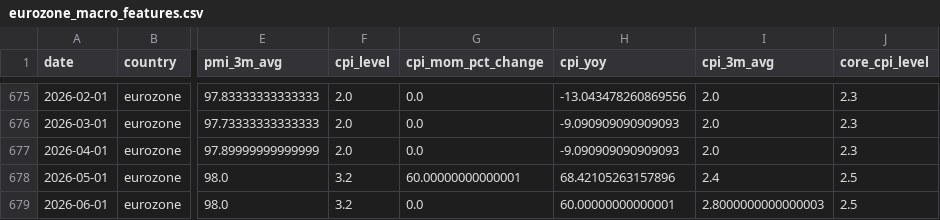
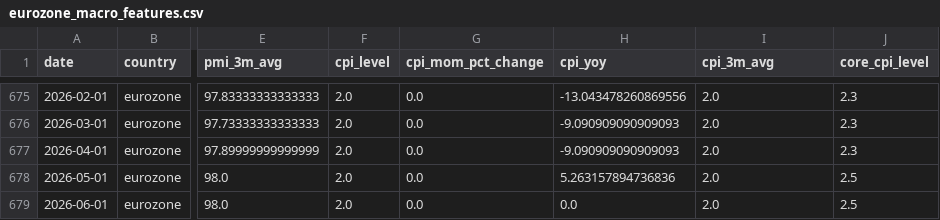
Before and after one commit to Ethan4Zhou/Global-Macro-Monitor, a CSV file: data/processed/eurozone_macro_features.csv, drawn as a sheet; only a part is shown, gaps mark what is left out; the diff names each change by its address in the sheet, - before the commit and + after, or states it on an @@ line.

```diff
--- a/data/processed/eurozone_macro_features.csv
+++ b/data/processed/eurozone_macro_features.csv
-F678:F679 (cpi_level): 3.2
+F678:F679 (cpi_level): 2.0
-G678 (cpi_mom_pct_change): 60.00000000000001
+G678 (cpi_mom_pct_change): 0.0
-H678 (cpi_yoy): 68.42105263157896
+H678 (cpi_yoy): 5.263157894736836
-I678 (cpi_3m_avg): 2.4
+I678 (cpi_3m_avg): 2.0
-H679 (cpi_yoy): 60.00000000000001
+H679 (cpi_yoy): 0.0
-I679 (cpi_3m_avg): 2.8000000000000003
+I679 (cpi_3m_avg): 2.0
```
Also changed, not shown: data/processed/consensus_notes.csv, data/processed/eurozone_macro_regimes.csv, 25 other files.
